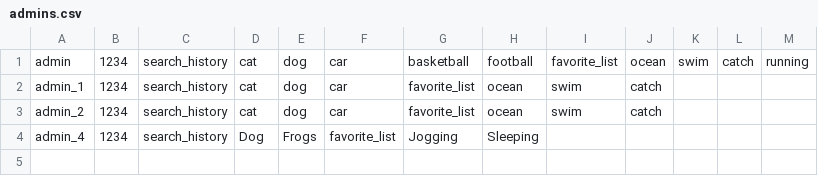
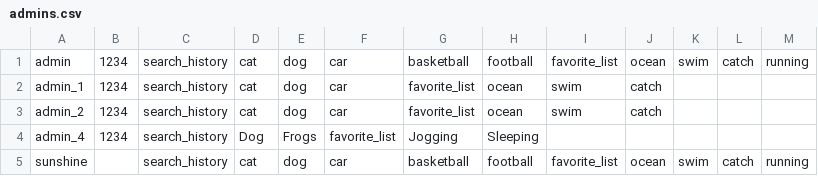
Before and after one commit to phatalways-sleeping/CS163_Enlighten, a CSV file: CS163_Enlighten/Data/USERS INFORMATIONS/admins.csv, drawn as a sheet.

```diff
--- a/CS163_Enlighten/Data/USERS INFORMATIONS/admins.csv
+++ b/CS163_Enlighten/Data/USERS INFORMATIONS/admins.csv
@@ -4 +4,2 @@ admin_2,1234,search_history,cat,dog,car,favorite_list,ocean,swim,catch,,,
 admin_4,1234,search_history,Dog,Frogs,favorite_list,Jogging,Sleeping,,,,,
+sunshine,,search_history,cat,dog,car,basketball,football,favorite_list,ocean,swim,catch,running
```
Also changed, not shown: 7 other files.
